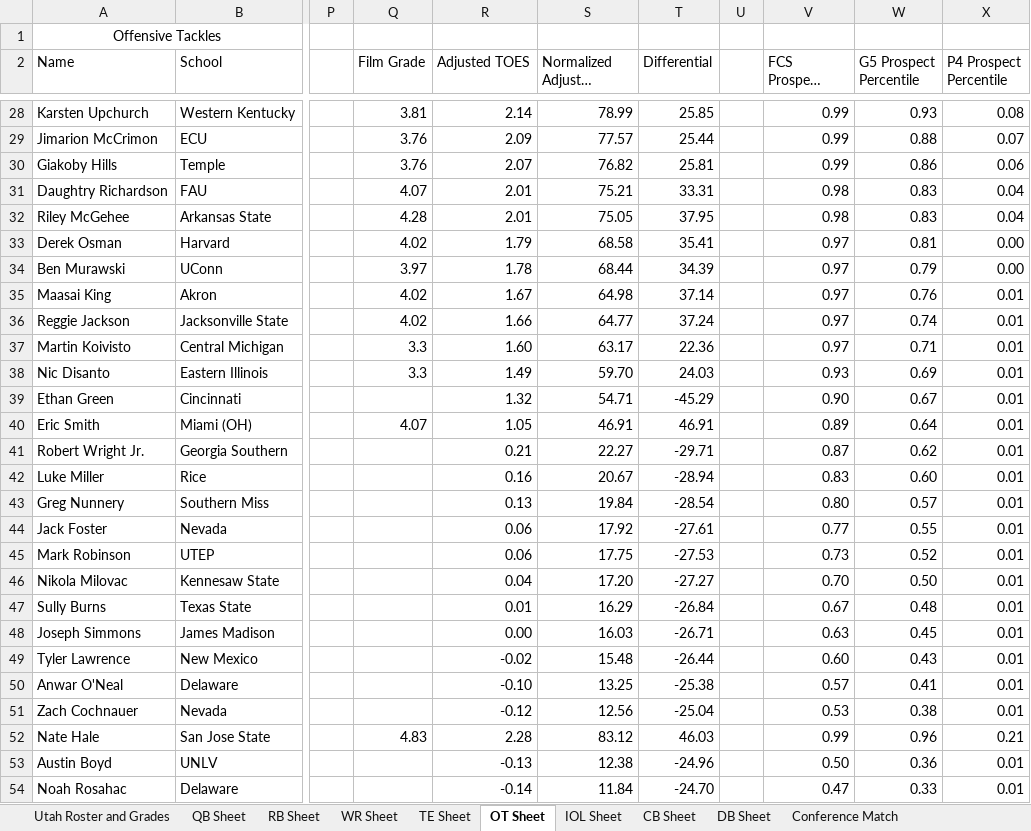
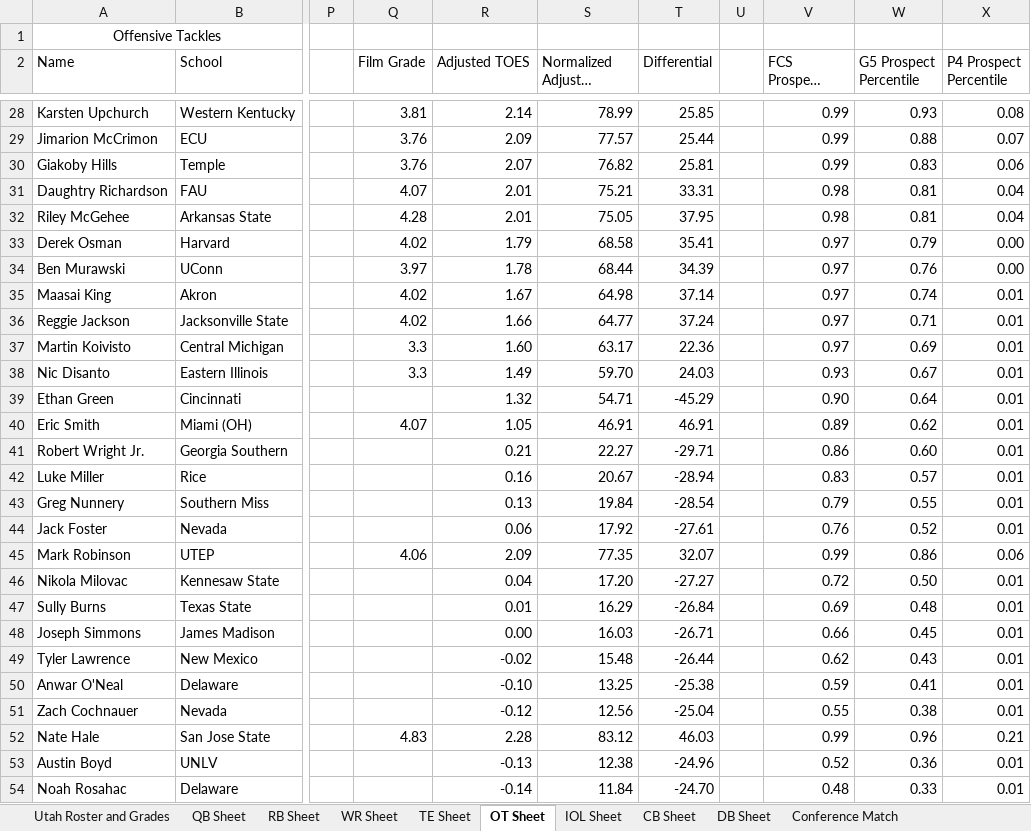
Before and after one commit to currymonster14/CFB-Player-Dashboard, an Excel workbook: Utah Transfer Portal Master Sheet.xlsx, sheet OT Sheet, drawn as a sheet; only a part is shown, gaps mark what is left out; long unchanged cells end in …; values as stored, in another font and other column widths than the file's, no borders; charts and pictures not drawn; the diff covers the shown part only; the diff names each change by its address in the sheet, - before the commit and + after, or states it on an @@ line.

```diff
--- a/Utah Transfer Portal Master Sheet.xlsx (sheet OT Sheet)
+++ b/Utah Transfer Portal Master Sheet.xlsx (sheet OT Sheet)
-W30 (G5 Prospect Percentile): 0.86
+W30 (G5 Prospect Percentile): 0.83
-W31:W32 (G5 Prospect Percentile): 0.83
+W31:W32 (G5 Prospect Percentile): 0.81
-W33 (G5 Prospect Percentile): 0.81
+W33 (G5 Prospect Percentile): 0.79
-W34 (G5 Prospect Percentile): 0.79
+W34 (G5 Prospect Percentile): 0.76
-W35 (G5 Prospect Percentile): 0.76
+W35 (G5 Prospect Percentile): 0.74
-W36 (G5 Prospect Percentile): 0.74
+W36 (G5 Prospect Percentile): 0.71
-W37 (G5 Prospect Percentile): 0.71
+W37 (G5 Prospect Percentile): 0.69
-W38 (G5 Prospect Percentile): 0.69
+W38 (G5 Prospect Percentile): 0.67
-W39 (G5 Prospect Percentile): 0.67
+W39 (G5 Prospect Percentile): 0.64
-W40 (G5 Prospect Percentile): 0.64
+W40 (G5 Prospect Percentile): 0.62
-V41 (FCS Prospect Percentile): 0.87
+V41 (FCS Prospect Percentile): 0.86
-W41 (G5 Prospect Percentile): 0.62
+W41 (G5 Prospect Percentile): 0.60
-W42 (G5 Prospect Percentile): 0.60
+W42 (G5 Prospect Percentile): 0.57
-V43 (FCS Prospect Percentile): 0.80
+V43 (FCS Prospect Percentile): 0.79
-W43 (G5 Prospect Percentile): 0.57
+W43 (G5 Prospect Percentile): 0.55
-V44 (FCS Prospect Percentile): 0.77
+V44 (FCS Prospect Percentile): 0.76
-W44 (G5 Prospect Percentile): 0.55
+W44 (G5 Prospect Percentile): 0.52
-Q45 (Film Grade): (empty)
+Q45 (Film Grade): 4.06
-R45 (Adjusted TOES): 0.06
+R45 (Adjusted TOES): 2.09
-S45 (Normalized Adjusted TOES): 17.75
+S45 (Normalized Adjusted TOES): 77.35
-T45 (Differential): -27.53
+T45 (Differential): 32.07
-V45 (FCS Prospect Percentile): 0.73
+V45 (FCS Prospect Percentile): 0.99
-W45 (G5 Prospect Percentile): 0.52
+W45 (G5 Prospect Percentile): 0.86
-X45 (P4 Prospect Percentile): 0.01
+X45 (P4 Prospect Percentile): 0.06
-V46 (FCS Prospect Percentile): 0.70
+V46 (FCS Prospect Percentile): 0.72
-V47 (FCS Prospect Percentile): 0.67
+V47 (FCS Prospect Percentile): 0.69
-V48 (FCS Prospect Percentile): 0.63
+V48 (FCS Prospect Percentile): 0.66
-V49 (FCS Prospect Percentile): 0.60
+V49 (FCS Prospect Percentile): 0.62
-V50 (FCS Prospect Percentile): 0.57
+V50 (FCS Prospect Percentile): 0.59
-V51 (FCS Prospect Percentile): 0.53
+V51 (FCS Prospect Percentile): 0.55
-V53 (FCS Prospect Percentile): 0.50
+V53 (FCS Prospect Percentile): 0.52
-V54 (FCS Prospect Percentile): 0.47
+V54 (FCS Prospect Percentile): 0.48
```
Also changed, not shown: 11 edited cells elsewhere in this sheet, sheet DB Sheet, sheet WR Sheet, sheet IOL Sheet, sheet CB Sheet, sheet TE Sheet, formulas that keep their value, hidden cells, 1 other file.
